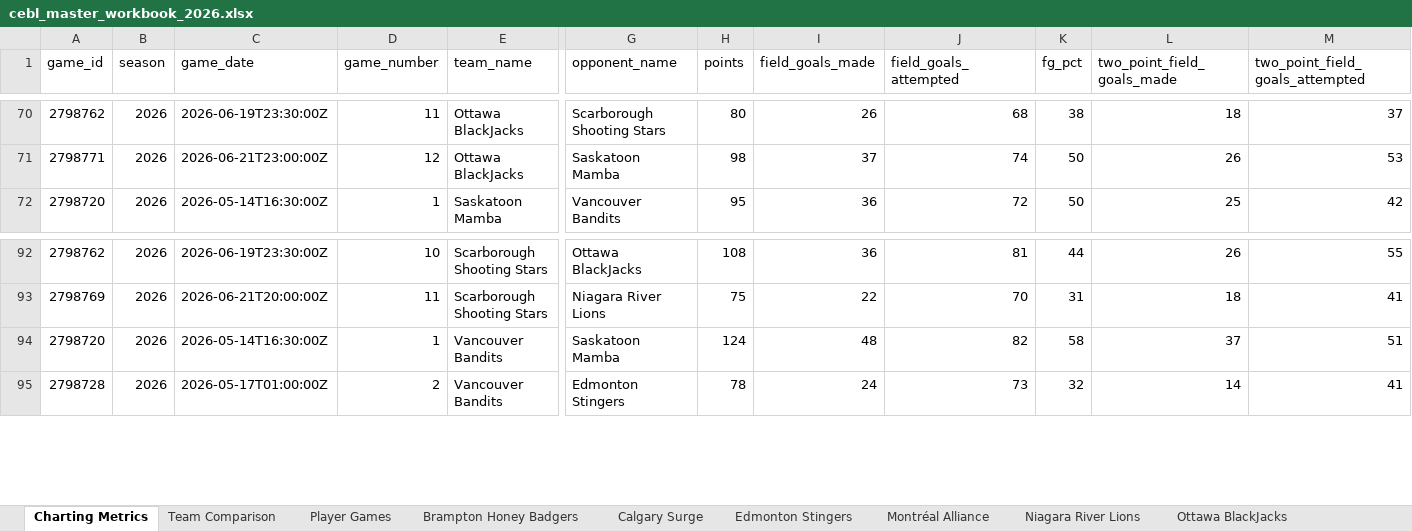
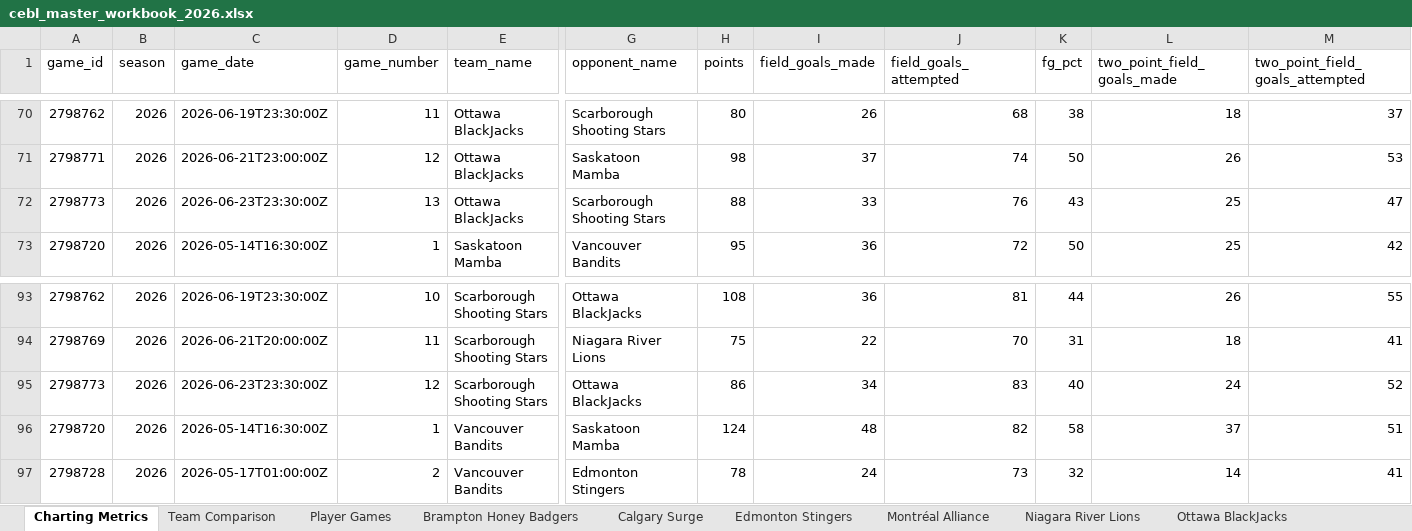
Before and after one commit to Ztillz/cebl-boxscore-tracker, an Excel workbook: data/exports/cebl_master_workbook_2026.xlsx, sheet Charting Metrics, drawn as a sheet; only a part is shown, gaps mark what is left out; values as stored, in another font and other column widths than the file's, no borders; rows hold the shown columns only; the diff names each change by its address in the sheet, - before the commit and + after, or states it on an @@ line.

```diff
--- a/data/exports/cebl_master_workbook_2026.xlsx (sheet Charting Metrics)
+++ b/data/exports/cebl_master_workbook_2026.xlsx (sheet Charting Metrics)
+row 72: 2798773 | 2026 | 2026-06-23T23:30:00Z | 13 | Ottawa BlackJacks | Scarborough Shooting Stars | 88 | 33 | 76 | 43 | 25 | 47
+row 95: 2798773 | 2026 | 2026-06-23T23:30:00Z | 12 | Scarborough Shooting Stars | Ottawa BlackJacks | 86 | 34 | 83 | 40 | 24 | 52
```
Also changed, not shown: sheet Player Games, sheet Team Comparison, sheet Scarborough Shooting Stars, sheet Ottawa BlackJacks, 6 other files.
